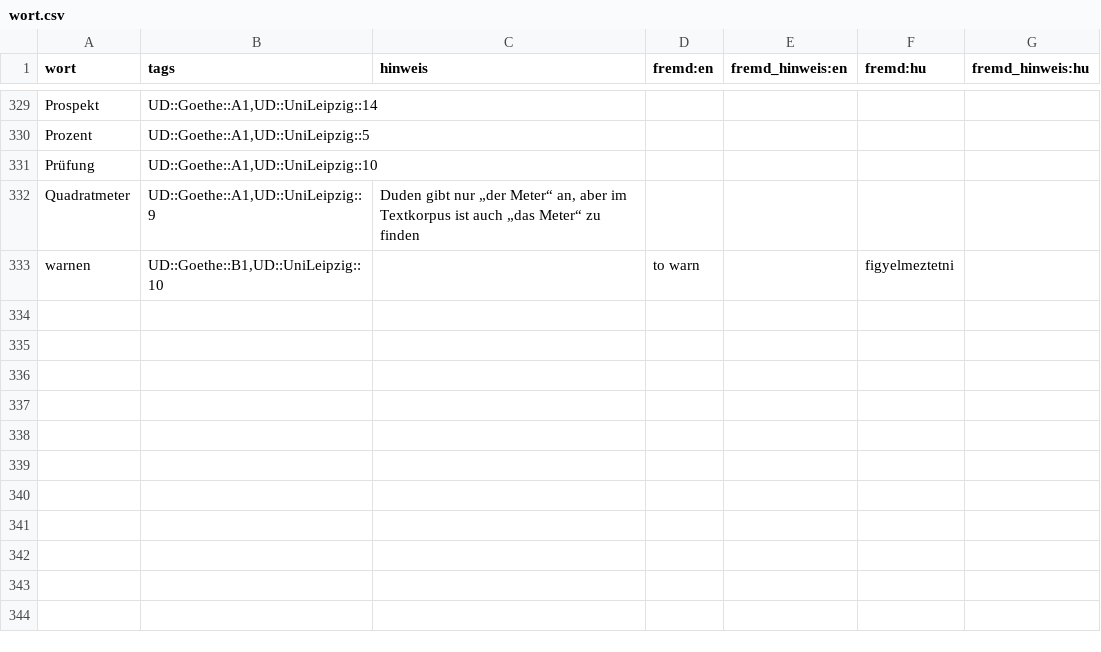
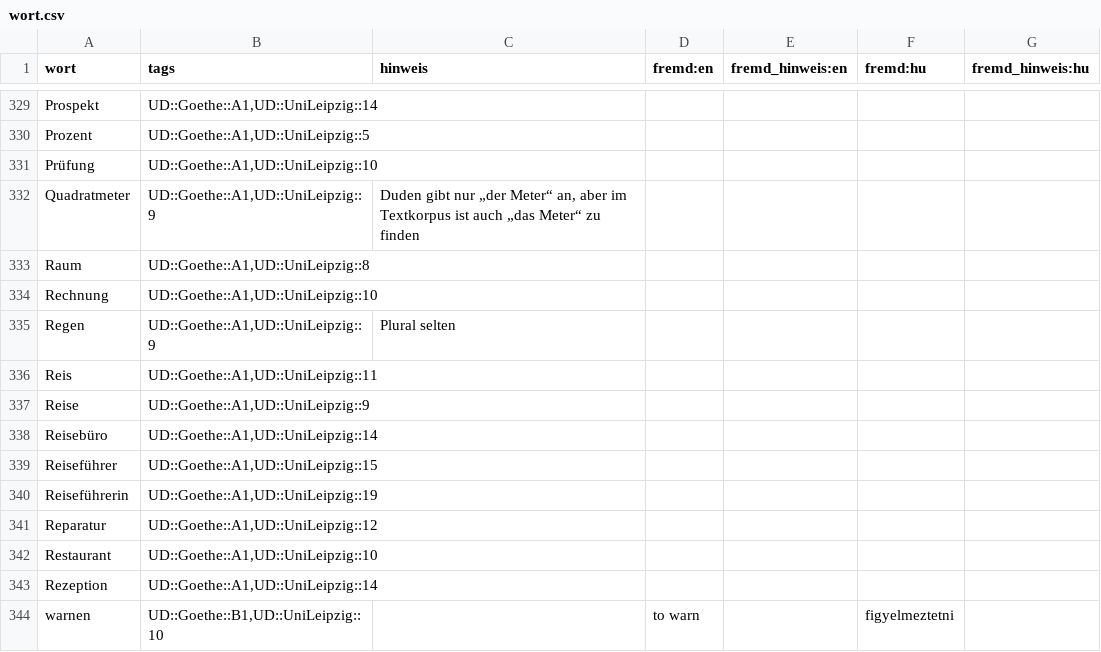
Before and after one commit to AFulgens/ultimate-deutsch, a CSV file: src/data/wort.csv, drawn as a sheet; only a part is shown, gaps mark what is left out.

```diff
--- a/src/data/wort.csv
+++ b/src/data/wort.csv
@@ -332,2 +332,13 @@ Prüfung,"UD::Goethe::A1,UD::UniLeipzig::10",,,,,
 Quadratmeter,"UD::Goethe::A1,UD::UniLeipzig::9","Duden gibt nur „der Meter“ an, aber im Textkorpus ist auch „das Meter“ zu finden",,,,
+Raum,"UD::Goethe::A1,UD::UniLeipzig::8",,,,,
+Rechnung,"UD::Goethe::A1,UD::UniLeipzig::10",,,,,
+Regen,"UD::Goethe::A1,UD::UniLeipzig::9",Plural selten,,,,
+Reis,"UD::Goethe::A1,UD::UniLeipzig::11",,,,,
+Reise,"UD::Goethe::A1,UD::UniLeipzig::9",,,,,
+Reisebüro,"UD::Goethe::A1,UD::UniLeipzig::14",,,,,
+Reiseführer,"UD::Goethe::A1,UD::UniLeipzig::15",,,,,
+Reiseführerin,"UD::Goethe::A1,UD::UniLeipzig::19",,,,,
+Reparatur,"UD::Goethe::A1,UD::UniLeipzig::12",,,,,
+Restaurant,"UD::Goethe::A1,UD::UniLeipzig::10",,,,,
+Rezeption,"UD::Goethe::A1,UD::UniLeipzig::14",,,,,
 warnen,"UD::Goethe::B1,UD::UniLeipzig::10",,to warn,,figyelmeztetni,
```
Also changed, not shown: src/data/guid.csv, src/data/substantiv.csv.
